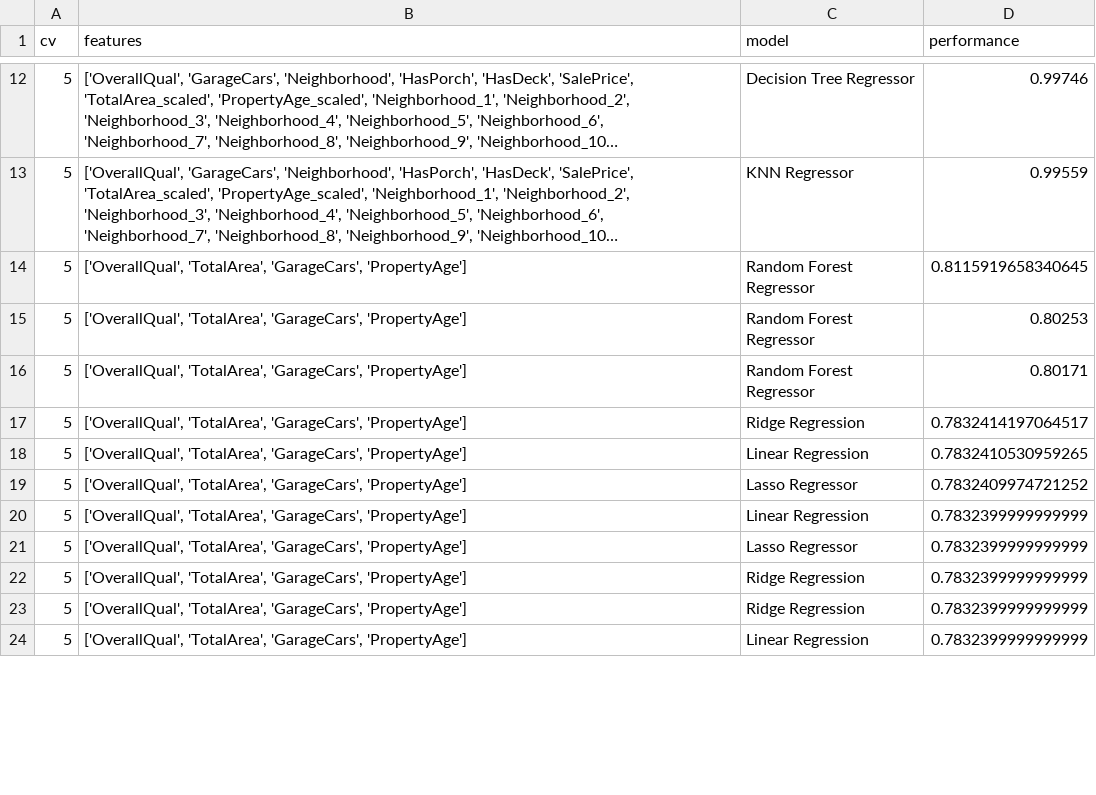
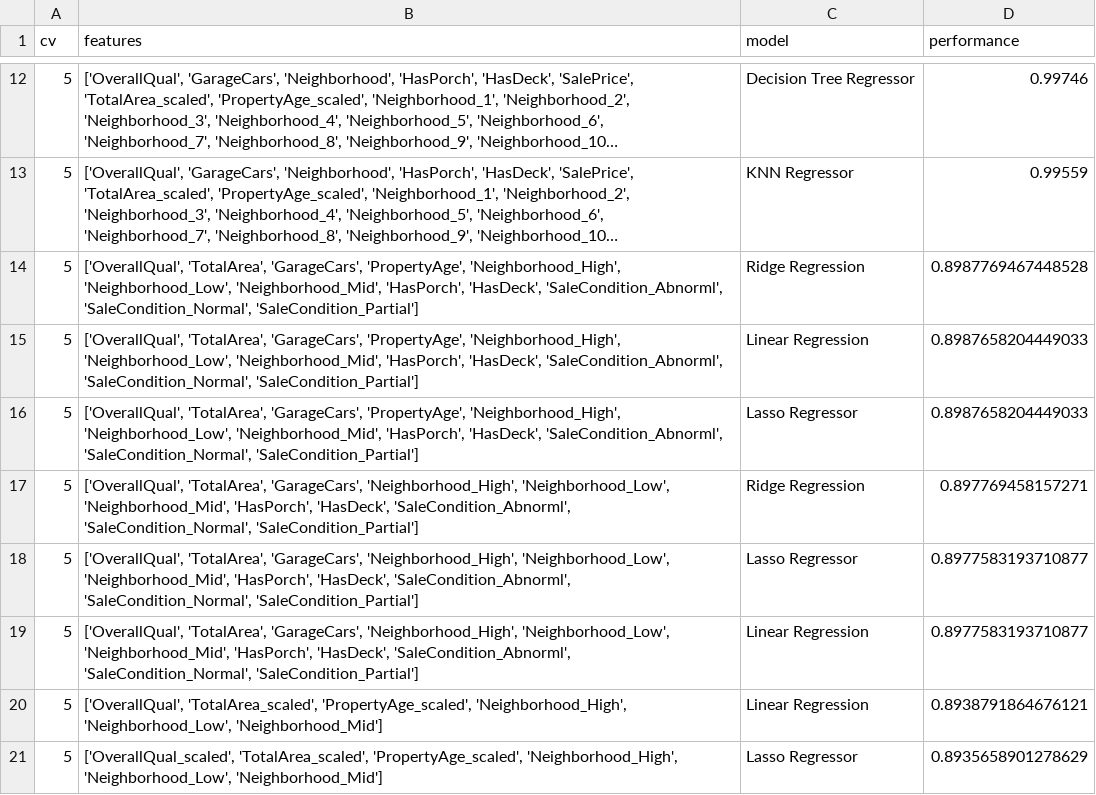
Before and after one commit to Tommo565/kaggle-house-prices, a CSV file: logs/log.csv, drawn as a sheet; only a part is shown, gaps mark what is left out; the shorter side is filled out with more unchanged rows; long unchanged cells end in …; the diff covers the shown part only; the diff names each change by its address in the sheet, - before the commit and + after, or states it on an @@ line.

```diff
--- a/logs/log.csv
+++ b/logs/log.csv
+row 14: 5 | ['OverallQual', 'TotalArea', 'GarageCars', 'PropertyAge', 'Neighborhood_High', 'Neighborhood_Low', 'Neighborhood_Mid', 'HasPorch', 'HasDeck', 'SaleCondition_Abnorml', 'SaleCondition_Normal', 'SaleCondition_Partial'] | Ridge Regression | 0.8987769467448528
+row 15: 5 | ['OverallQual', 'TotalArea', 'GarageCars', 'PropertyAge', 'Neighborhood_High', 'Neighborhood_Low', 'Neighborhood_Mid', 'HasPorch', 'HasDeck', 'SaleCondition_Abnorml', 'SaleCondition_Normal', 'SaleCondition_Partial'] | Linear Regression | 0.8987658204449033
+row 16: 5 | ['OverallQual', 'TotalArea', 'GarageCars', 'PropertyAge', 'Neighborhood_High', 'Neighborhood_Low', 'Neighborhood_Mid', 'HasPorch', 'HasDeck', 'SaleCondition_Abnorml', 'SaleCondition_Normal', 'SaleCondition_Partial'] | Lasso Regressor | 0.8987658204449033
+row 17: 5 | ['OverallQual', 'TotalArea', 'GarageCars', 'Neighborhood_High', 'Neighborhood_Low', 'Neighborhood_Mid', 'HasPorch', 'HasDeck', 'SaleCondition_Abnorml', 'SaleCondition_Normal', 'SaleCondition_Partial'] | Ridge Regression | 0.897769458157271
+row 18: 5 | ['OverallQual', 'TotalArea', 'GarageCars', 'Neighborhood_High', 'Neighborhood_Low', 'Neighborhood_Mid', 'HasPorch', 'HasDeck', 'SaleCondition_Abnorml', 'SaleCondition_Normal', 'SaleCondition_Partial'] | Lasso Regressor | 0.8977583193710877
+row 19: 5 | ['OverallQual', 'TotalArea', 'GarageCars', 'Neighborhood_High', 'Neighborhood_Low', 'Neighborhood_Mid', 'HasPorch', 'HasDeck', 'SaleCondition_Abnorml', 'SaleCondition_Normal', 'SaleCondition_Partial'] | Linear Regression | 0.8977583193710877
+row 20: 5 | ['OverallQual', 'TotalArea_scaled', 'PropertyAge_scaled', 'Neighborhood_High', 'Neighborhood_Low', 'Neighborhood_Mid'] | Linear Regression | 0.8938791864676121
+row 21: 5 | ['OverallQual_scaled', 'TotalArea_scaled', 'PropertyAge_scaled', 'Neighborhood_High', 'Neighborhood_Low', 'Neighborhood_Mid'] | Lasso Regressor | 0.8935658901278629
```
Also changed, not shown: 16 added rows and 15 moved rows elsewhere in this file, 19 other files.
